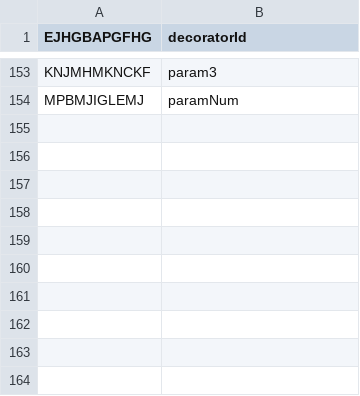
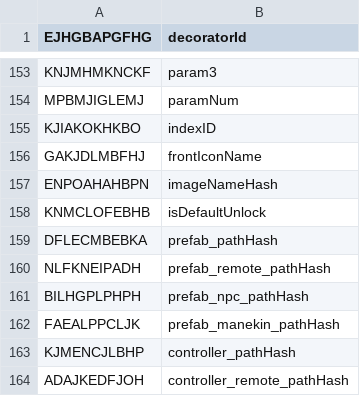
Before and after one commit to Hartie95/Grasscutter_Resources, a CSV file: mapping.csv, drawn as a sheet; only a part is shown, gaps mark what is left out; the diff names each change by its address in the sheet, - before the commit and + after, or states it on an @@ line.

Commit message:
[Deobfuscation] Deobfuscated AvatarCostumeExcelConfigData

```diff
--- a/mapping.csv
+++ b/mapping.csv
+row 155: KJIAKOKHKBO | indexID
+row 156: GAKJDLMBFHJ | frontIconName
+row 157: ENPOAHAHBPN | imageNameHash
+row 158: KNMCLOFEBHB | isDefaultUnlock
+row 159: DFLECMBEBKA | prefab_pathHash
+row 160: NLFKNEIPADH | prefab_remote_pathHash
+row 161: BILHGPLPHPH | prefab_npc_pathHash
+row 162: FAEALPPCLJK | prefab_manekin_pathHash
+row 163: KJMENCJLBHP | controller_pathHash
+row 164: ADAJKEDFJOH | controller_remote_pathHash
```
Also changed, not shown: 4 other files.
